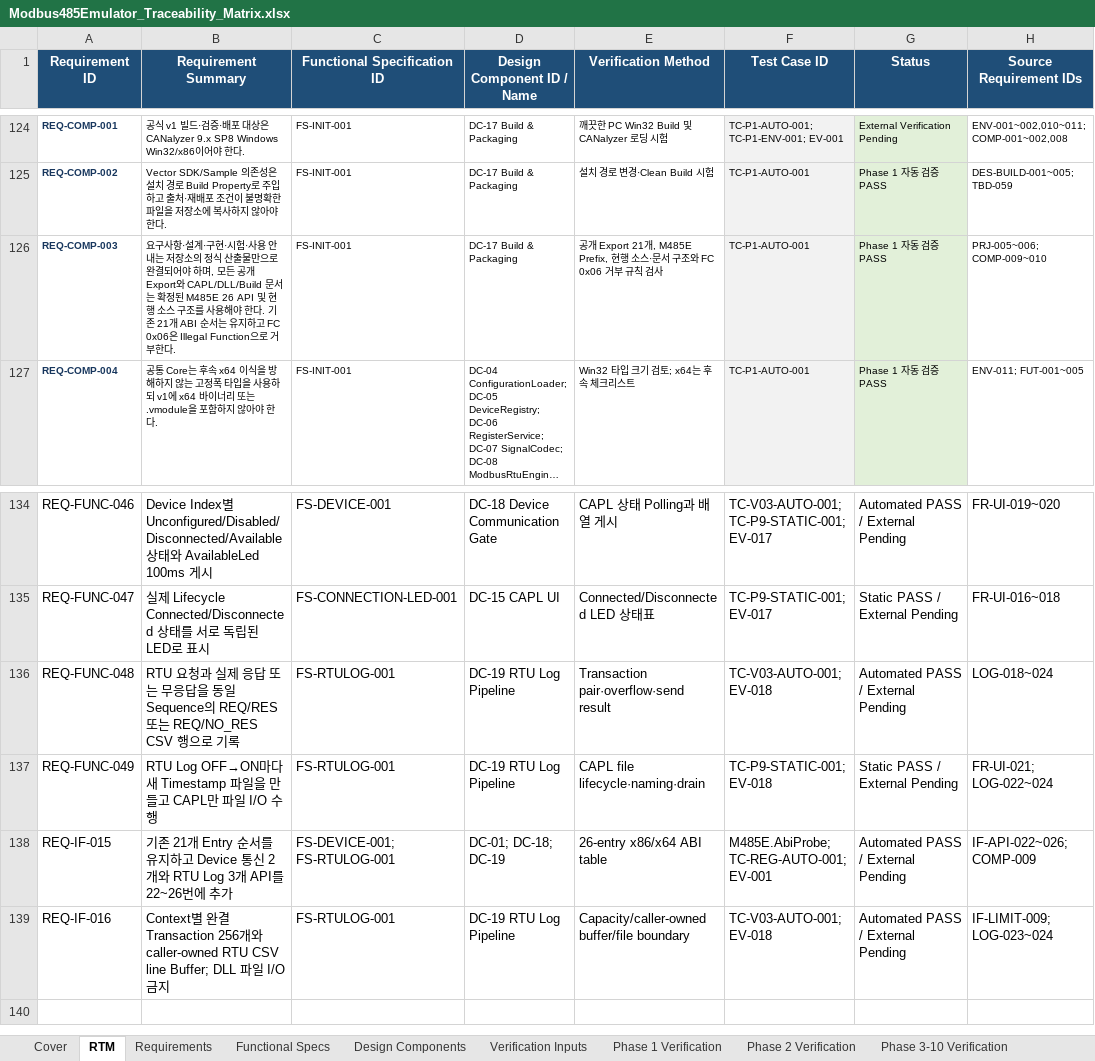
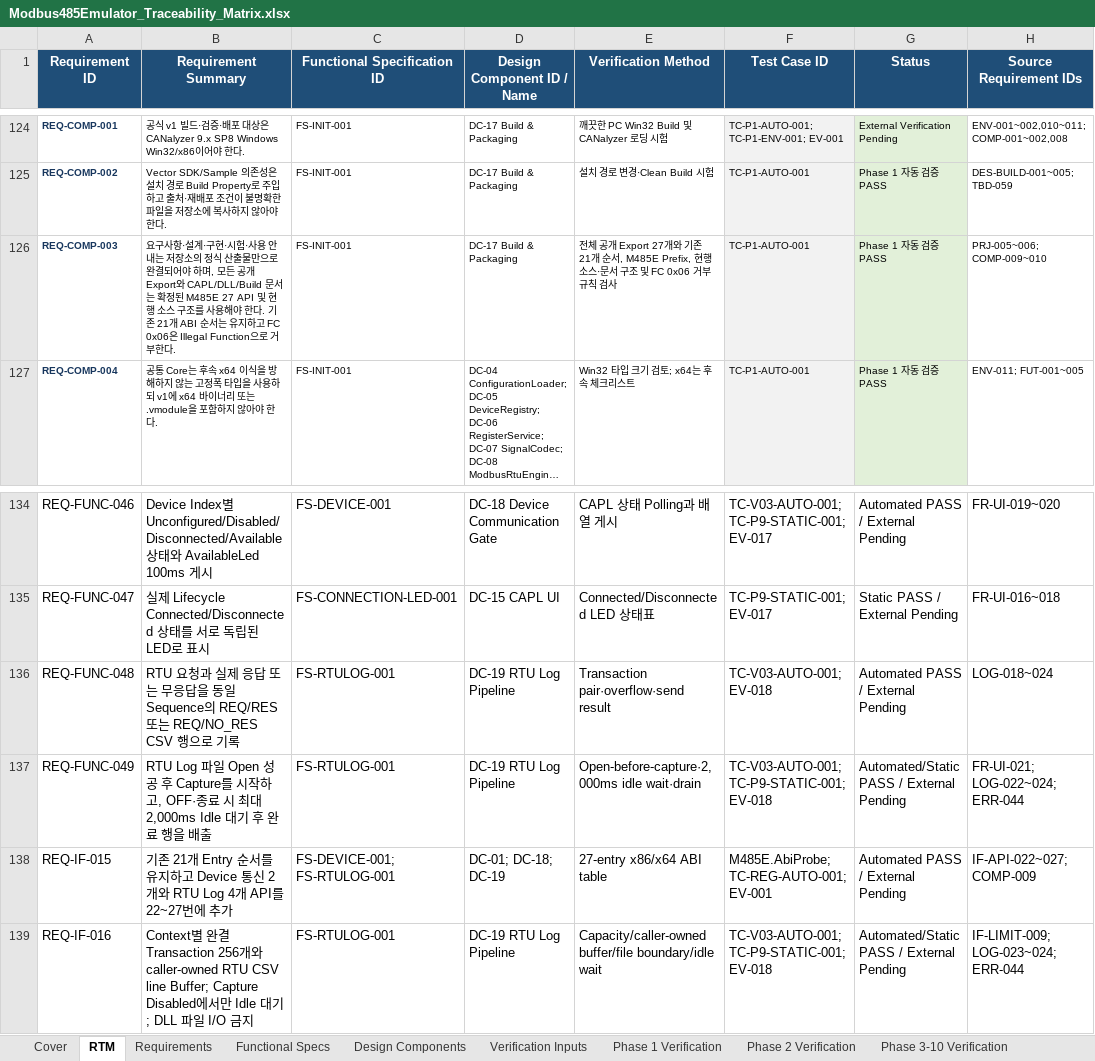
Before and after one commit to HJ-library/MB485Emul_for_CAPL, an Excel workbook: docs/04_Traceability/Modbus485Emulator_Traceability_Matrix.xlsx, sheet RTM, drawn as a sheet; only a part is shown, gaps mark what is left out; long unchanged cells end in …; values as stored, in another font and other column widths than the file's, no borders; table styles not drawn; the diff names each change by its address in the sheet, - before the commit and + after, or states it on an @@ line.

Commit message:
수정: RTU 로그 종료 안정화와 v0.3.0 계약 보완
- CSV 파일을 먼저 연 뒤 RTU 로그 Capture를 시작하도록 순서를 보완

- Capture 중지 후 최대 2초 동안 처리 중 Transaction 완료를 기다리는 27번째 CAPL DLL API와 -6012 오류 계약 추가

- x86/x64 ABI, Core, Integration, CAPL Probe 회귀 시험과 93개 오류·210개 공개 상수 계약 동기화

- 요구사양서, 기능사양서, 설계서, 추적성 매트릭스, 외부 검증 문서와 v0.3.0 릴리스 노트 갱신

```diff
--- a/docs/04_Traceability/Modbus485Emulator_Traceability_Matrix.xlsx (sheet RTM)
+++ b/docs/04_Traceability/Modbus485Emulator_Traceability_Matrix.xlsx (sheet RTM)
-B126 (Requirement Summary): …정된 M485E 26 API 및 현…
+B126 (Requirement Summary): …정된 M485E 27 API 및 현…
-E126 (Verification Method): 공개 Export 21개, M485E Prefix, 현행 소스·문서 구조와 FC 0x06 거…
+E126 (Verification Method): 전체 공개 Export 27개와 기존 21개 순서, M485E Prefix, 현행 소스·문서 구조 및 FC 0x06 거…
-B137 (Requirement Summary): RTU Log OFF→ON마다 새 Timestamp 파일을 만들고 CAPL만 파일 I/O 수행
+B137 (Requirement Summary): RTU Log 파일 Open 성공 후 Capture를 시작하고, OFF·종료 시 최대 2,000ms Idle 대기 후 완료 행을 배출
-E137 (Verification Method): CAPL file lifecycle·naming·drain
+E137 (Verification Method): Open-before-capture·2,000ms idle wait·drain
-F137 (Test Case ID): TC-P9-STATIC-001; EV-018
+F137 (Test Case ID): TC-V03-AUTO-001; TC-P9-STATIC-001; EV-018
-G137 (Status): Static PASS / External Pending
+G137 (Status): Automated/Static PASS / External Pending
-H137 (Source Requirement IDs): FR-UI-021; LOG-022~024
+H137 (Source Requirement IDs): FR-UI-021; LOG-022~024; ERR-044
-B138 (Requirement Summary): …와 RTU Log 3개 API를 22~26번에 추…
+B138 (Requirement Summary): …와 RTU Log 4개 API를 22~27번에 추…
-E138 (Verification Method): 26-entry x86/x64 ABI table
+E138 (Verification Method): 27-entry x86/x64 ABI table
-H138 (Source Requirement IDs): IF-API-022~026; COMP-009
+H138 (Source Requirement IDs): IF-API-022~027; COMP-009
-B139 (Requirement Summary): …line Buffer; DLL 파…
+B139 (Requirement Summary): …line Buffer; Capture Disabled에서만 Idle 대기; DLL 파…
-E139 (Verification Method): Capacity/caller-owned buffer/file boundary
+E139 (Verification Method): Capacity/caller-owned buffer/file boundary/idle wait
-F139 (Test Case ID): TC-V03-AUTO-001; EV-018
+F139 (Test Case ID): TC-V03-AUTO-001; TC-P9-STATIC-001; EV-018
-G139 (Status): Automated PASS / External Pending
+G139 (Status): Automated/Static PASS / External Pending
-H139 (Source Requirement IDs): IF-LIMIT-009; LOG-023~024
+H139 (Source Requirement IDs): IF-LIMIT-009; LOG-023~024; ERR-044
```
Also changed, not shown: sheet Requirements, sheet v0.3.0 Traceability, sheet Phase 1 Verification, sheet Verification Inputs, sheet Phase 2 Verification, sheet Design Components, 2 more sheets, docs/05_Test/Modbus485Emulator_External_Test_Result.xlsx, 33 other files.
